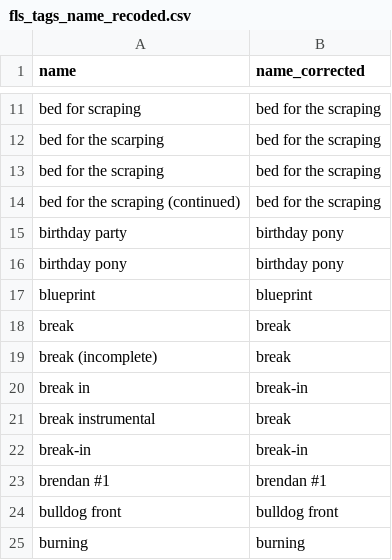
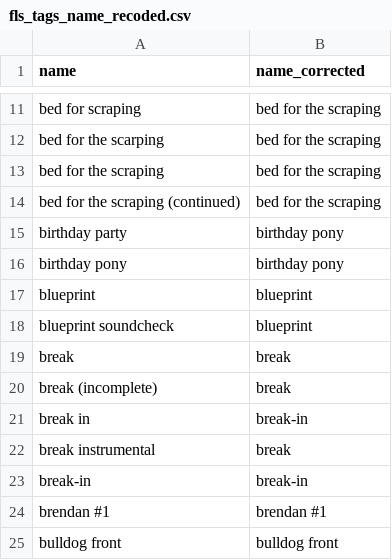
Before and after one commit to alexmitrani/Repeatr, a CSV file: inst/extdata/fls_tags_name_recoded.csv, drawn as a sheet; only a part is shown, gaps mark what is left out; the shorter side is filled out with more unchanged rows; the diff names each change by its address in the sheet, - before the commit and + after, or states it on an @@ line.

```diff
--- a/inst/extdata/fls_tags_name_recoded.csv
+++ b/inst/extdata/fls_tags_name_recoded.csv
+row 18: blueprint soundcheck | blueprint
```
Also changed, not shown: inst/extdata/fugotcha.csv, 1 other file.
